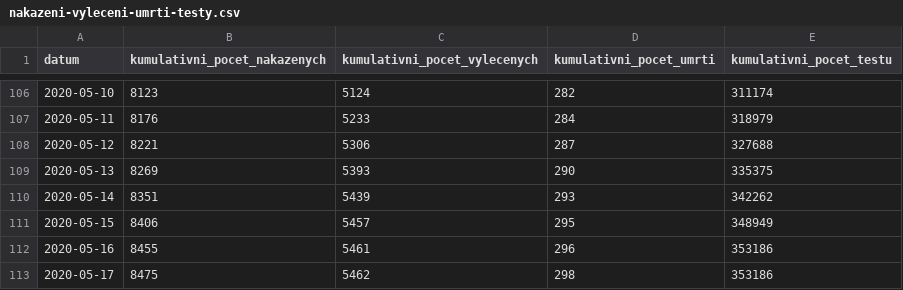
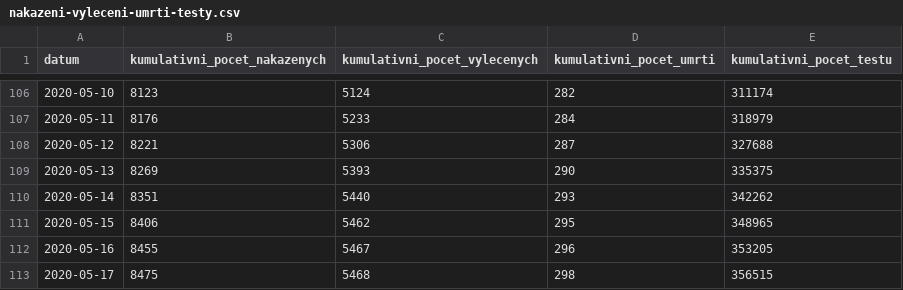
Before and after one commit to martin-majlis/covid-19, a CSV file: data/backup/onemocneni-aktualne.mzcr.cz_covid-19-v2/nakazeni-vyleceni-umrti-testy.csv, drawn as a sheet; only a part is shown, gaps mark what is left out.

```diff
--- a/data/backup/onemocneni-aktualne.mzcr.cz_covid-19-v2/nakazeni-vyleceni-umrti-testy.csv
+++ b/data/backup/onemocneni-aktualne.mzcr.cz_covid-19-v2/nakazeni-vyleceni-umrti-testy.csv
@@ -109,5 +109,5 @@
 2020-05-13,8269,5393,290,335375
-2020-05-14,8351,5439,293,342262
-2020-05-15,8406,5457,295,348949
-2020-05-16,8455,5461,296,353186
-2020-05-17,8475,5462,298,353186
+2020-05-14,8351,5440,293,342262
+2020-05-15,8406,5462,295,348965
+2020-05-16,8455,5467,296,353205
+2020-05-17,8475,5468,298,356515
```
Also changed, not shown: data/backup/onemocneni-aktualne.mzcr.cz_covid-19-v2/kraj-okres-nakazeni-vyleceni-umrti.csv, data/backup/onemocneni-aktualne.mzcr.cz_covid-19-v2/osoby.csv, 14 other files.
